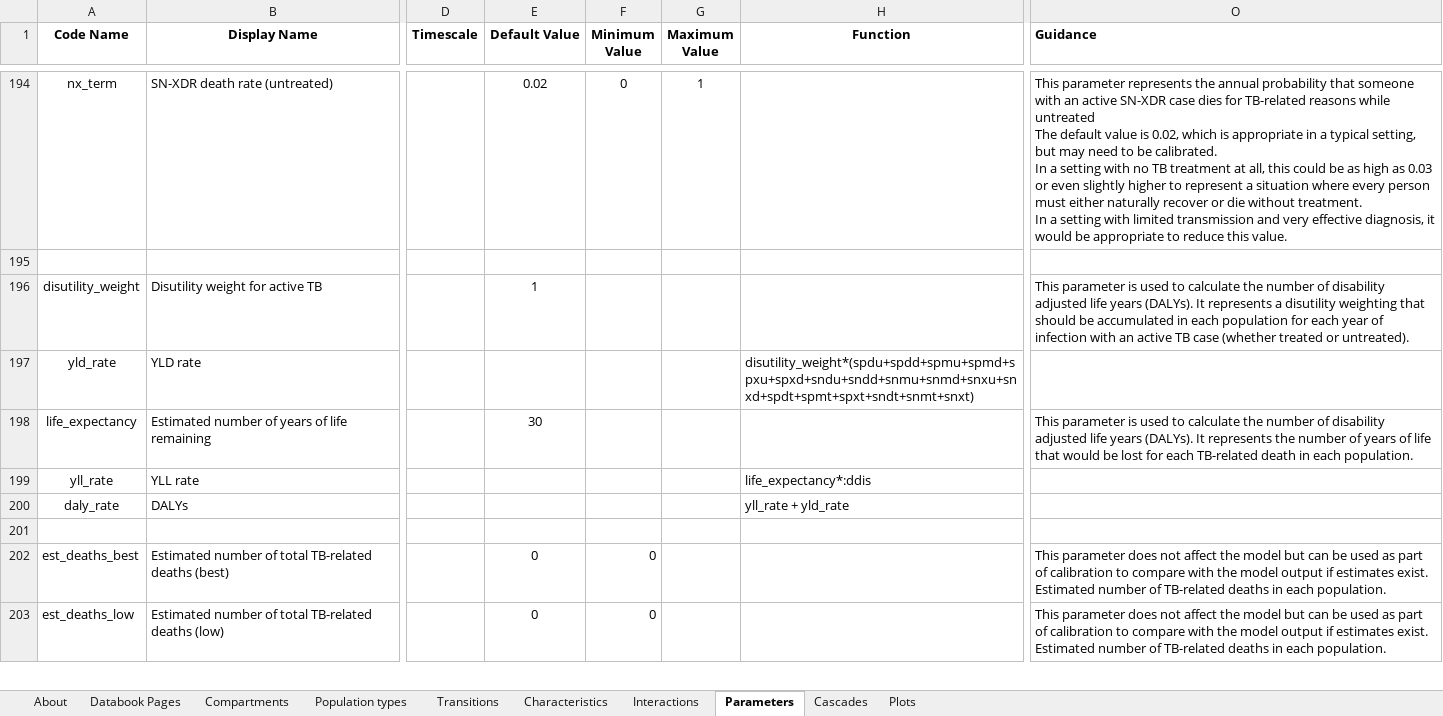
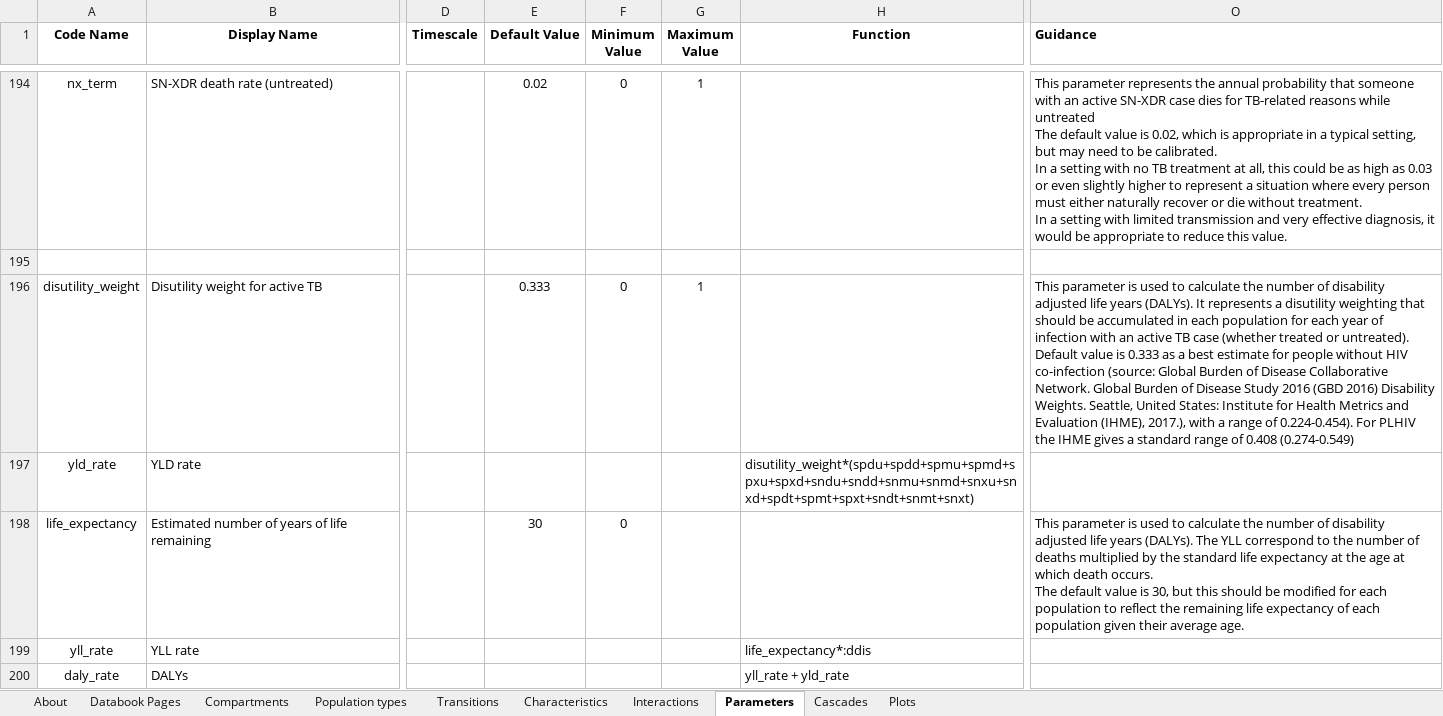
Before and after one commit to sciris/atomica_apps, an Excel workbook: atomica_apps/optima_tb_framework.xlsx, sheet Parameters, drawn as a sheet; only a part is shown, gaps mark what is left out; the shorter side is filled out with more unchanged rows; values as stored, in another font and other column widths than the file's, no borders; conditional formats not drawn; ↵ is a line break in a cell; the diff names each change by its address in the sheet, - before the commit and + after, or states it on an @@ line.

```diff
--- a/atomica_apps/optima_tb_framework.xlsx (sheet Parameters)
+++ b/atomica_apps/optima_tb_framework.xlsx (sheet Parameters)
-E196 (Default Value): 1
+E196 (Default Value): 0.333
-F196 (Minimum Value): (empty)
+F196 (Minimum Value): 0
-G196 (Maximum Value): (empty)
+G196 (Maximum Value): 1
-O196 (Guidance): …or untreated).
+O196 (Guidance): …or untreated). ↵ Default value is 0.333 as a best estimate for people without HIV co-infection (source: Global Burden of Disease Collaborative Network. Global Burden of Disease Study 2016 (GBD 2016) Disability Weights. Seattle, United States: Institute for Health Metrics and Evaluation (IHME), 2017.), with a range of 0.224-0.454). For PLHIV the IHME gives a standard range of 0.408 (0.274-0.549)
-F198 (Minimum Value): (empty)
+F198 (Minimum Value): 0
-O198 (Guidance): …years (DALYs). It represents the number of years of life that would be lost for each TB-related death in each population.
+O198 (Guidance): …years (DALYs). The YLL correspond to the number of deaths multiplied by the standard life expectancy at the age at which death occurs. ↵ The default value is 30, but this should be modified for each population to reflect the remaining life expectancy of each population given their average age.
```
Also changed, not shown: sheet Databook Pages, atomica_apps/optima_tb_databook.xlsx.
